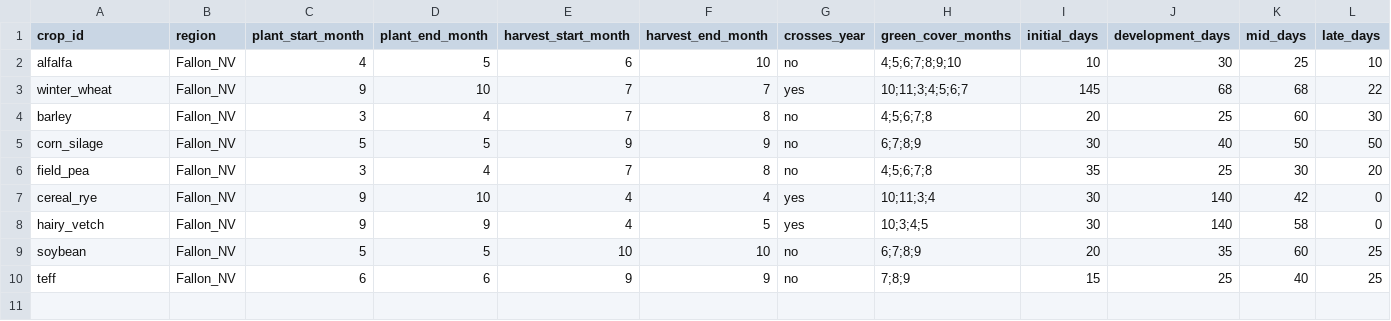
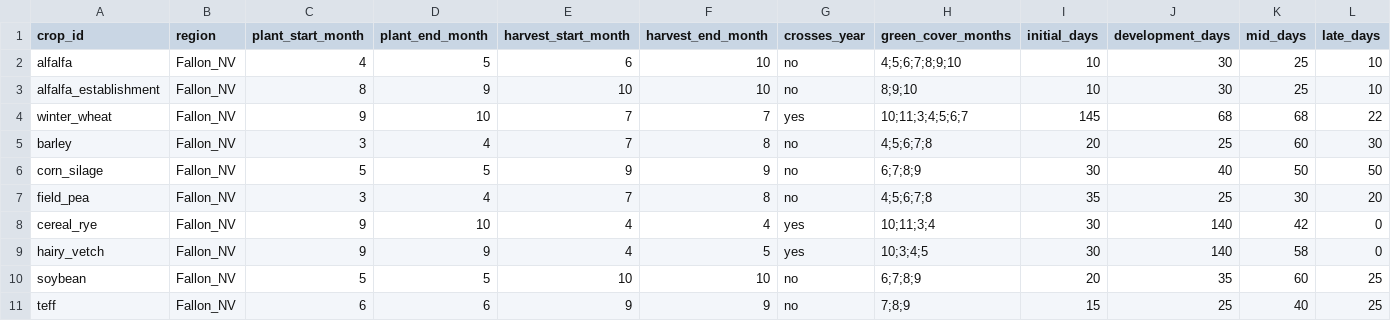
Before and after one commit to FarrahTharwat/future-farm, a CSV file: data/agricultural/crop_calendars.csv, drawn as a sheet; only a part is shown; rows hold the shown columns only; the diff names each change by its address in the sheet, - before the commit and + after, or states it on an @@ line.

```diff
--- a/data/agricultural/crop_calendars.csv
+++ b/data/agricultural/crop_calendars.csv
+row 3: alfalfa_establishment | Fallon_NV | 8 | 9 | 10 | 10 | no | 8;9;10 | 10 | 30 | 25 | 10
```
Also changed, not shown: data/agricultural/crop_database.csv, data/agricultural/verification_checklist.csv, 3 other files.
